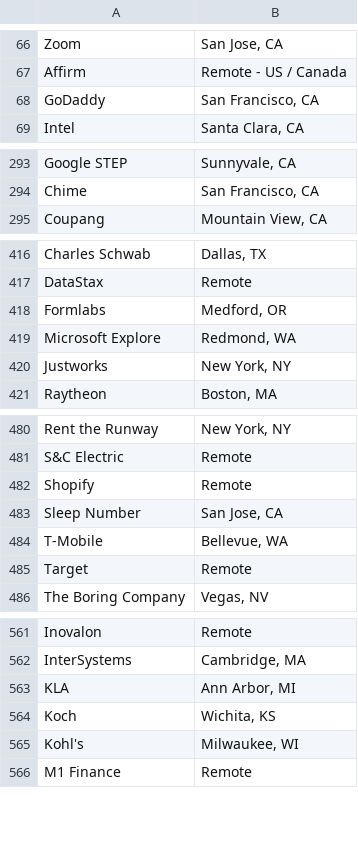
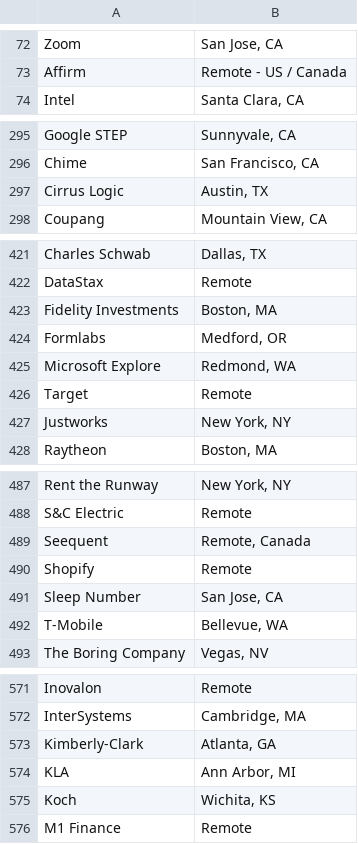
Before and after one commit to yoffrey/Internship-Tracker, a CSV file: internships.csv, drawn as a sheet; only a part is shown, gaps mark what is left out; the diff covers the shown part only.

```diff
--- a/internships.csv
+++ b/internships.csv
@@ -67,3 +73,2 @@ Zoom," San Jose, CA "
 Affirm, Remote - US / Canada
-GoDaddy," San Francisco, CA "
 Intel," Santa Clara, CA "
@@ -294,2 +296,3 @@ Google STEP," Sunnyvale, CA "
 Chime," San Francisco, CA "
+Cirrus Logic," Austin, TX "
 Coupang," Mountain View, CA "
@@ -417,4 +422,6 @@ Charles Schwab," Dallas, TX "
 DataStax, Remote
+Fidelity Investments," Boston, MA "
 Formlabs," Medford, OR "
 Microsoft Explore," Redmond, WA "
+Target, Remote
 Justworks," New York, NY "
@@ -481,2 +488,3 @@ Rent the Runway," New York, NY "
 S&C Electric, Remote
+Seequent," Remote, Canada "
 Shopify, Remote
@@ -484,3 +492,2 @@ Sleep Number," San Jose, CA "
 T-Mobile," Bellevue, WA "
-Target, Remote
 The Boring Company," Vegas, NV "
@@ -562,5 +572,5 @@ Inovalon, Remote
 InterSystems," Cambridge, MA "
+Kimberly-Clark," Atlanta, GA "
 KLA," Ann Arbor, MI "
 Koch," Wichita, KS "
-Kohl's," Milwaukee, WI "
 M1 Finance, Remote
```
Also changed, not shown: 14 added rows, 6 removed rows, 24 moved rows and 1 edited cell elsewhere in this file, 10 other files.
